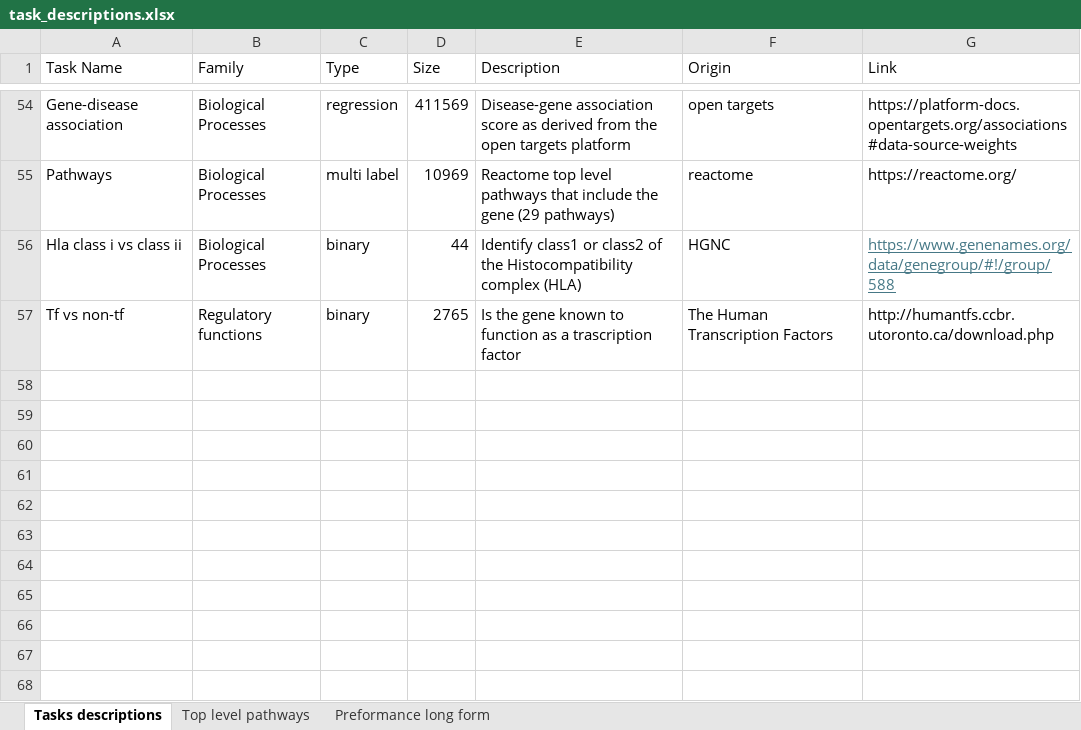
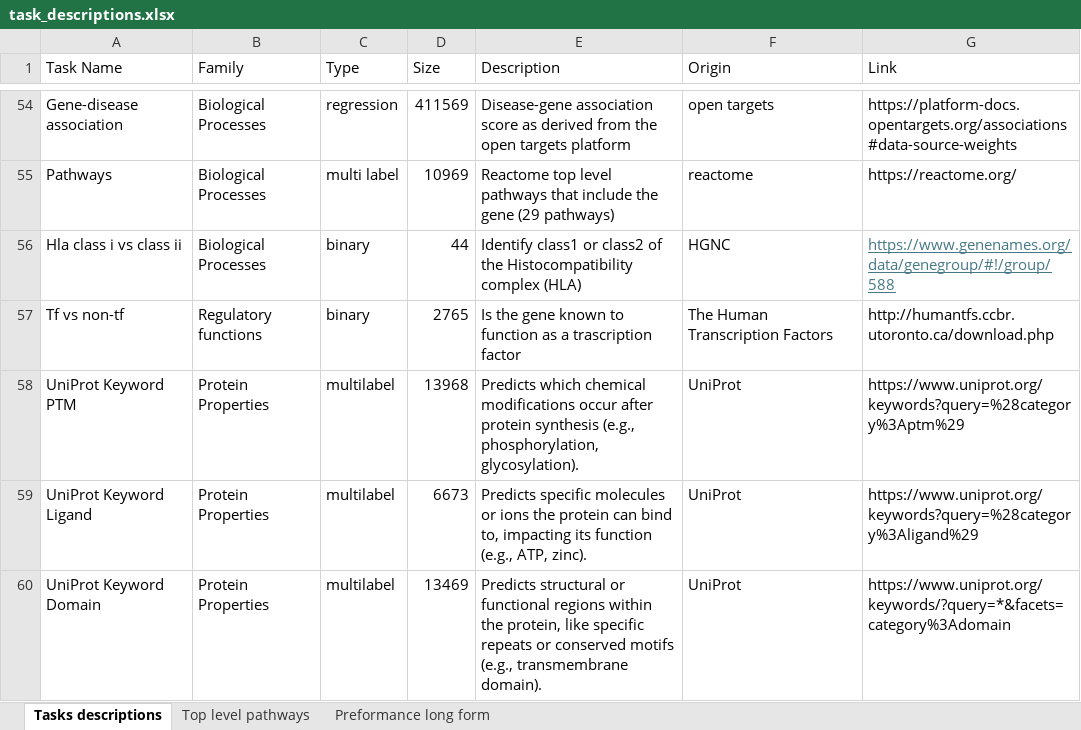
Before and after one commit to BiomedSciAI/gene-benchmark, an Excel workbook: tasks/task_descriptions.xlsx, sheet Tasks descriptions, drawn as a sheet; only a part is shown, gaps mark what is left out; values as stored, in another font and other column widths than the file's, no borders; the diff names each change by its address in the sheet, - before the commit and + after, or states it on an @@ line.

Commit message:
Add PTM, Ligand and Domain tasks to Excel file
Other tasks could be added but they are already covered so I chose not to add them.

```diff
--- a/tasks/task_descriptions.xlsx (sheet Tasks descriptions)
+++ b/tasks/task_descriptions.xlsx (sheet Tasks descriptions)
+row 58: UniProt Keyword PTM | Protein Properties | multilabel | 13968 | Predicts which chemical modifications occur after protein synthesis (e.g., phosphorylation, glycosylation). | UniProt | https://www.uniprot.org/keywords?query=%28category%3Aptm%29
+row 59: UniProt Keyword Ligand | Protein Properties | multilabel | 6673 | Predicts specific molecules or ions the protein can bind to, impacting its function (e.g., ATP, zinc). | UniProt | https://www.uniprot.org/keywords?query=%28category%3Aligand%29
+row 60: UniProt Keyword Domain | Protein Properties | multilabel | 13469 | Predicts structural or functional regions within the protein, like specific repeats or conserved motifs (e.g., transmembrane domain). | UniProt | https://www.uniprot.org/keywords/?query=*&facets=category%3Adomain
```
